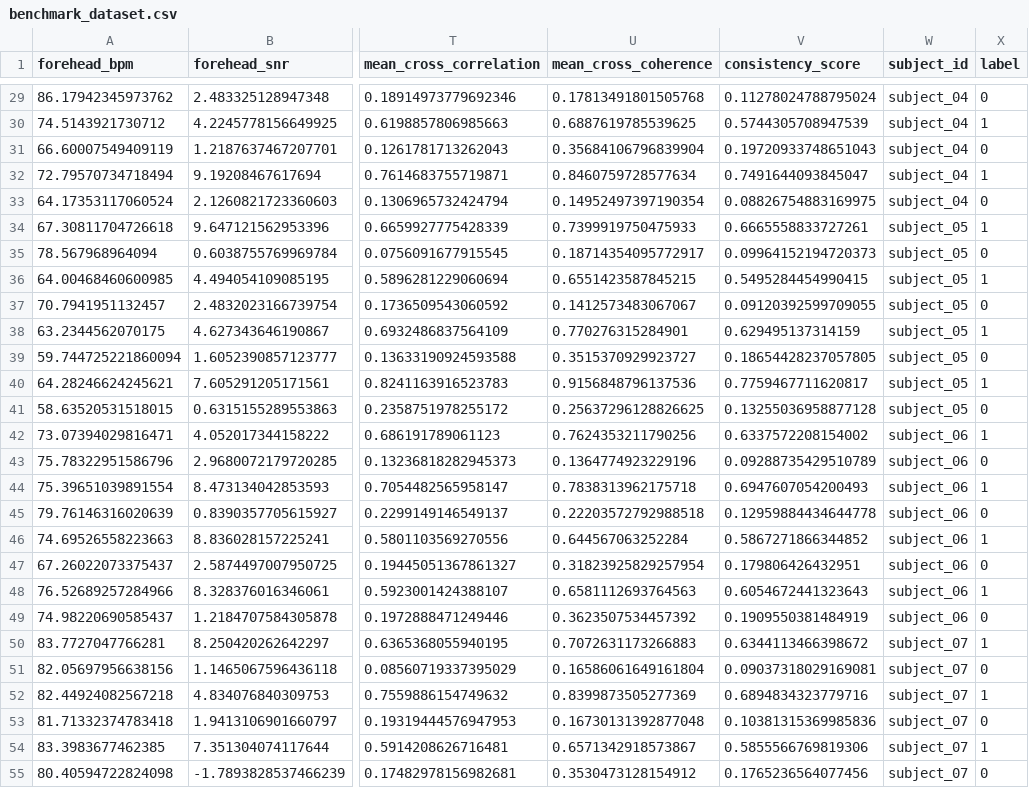
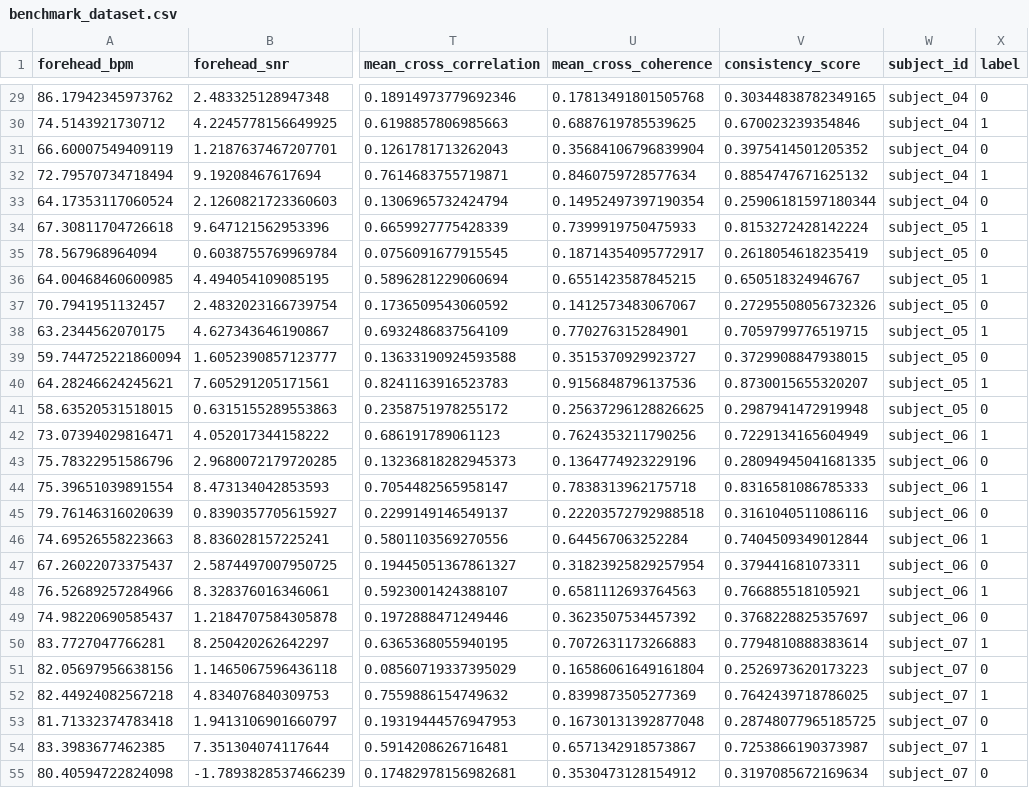
Before and after one commit to Jeyaraj-Rahul/PulseGuard, a CSV file: data/benchmark_dataset.csv, drawn as a sheet; only a part is shown, gaps mark what is left out; the diff covers the shown part only; the diff names each change by its address in the sheet, - before the commit and + after, or states it on an @@ line.

```diff
--- a/data/benchmark_dataset.csv
+++ b/data/benchmark_dataset.csv
-V29 (consistency_score): 0.11278024788795024
+V29 (consistency_score): 0.30344838782349165
-V30 (consistency_score): 0.5744305708947539
+V30 (consistency_score): 0.670023239354846
-V31 (consistency_score): 0.19720933748651043
+V31 (consistency_score): 0.3975414501205352
-V32 (consistency_score): 0.7491644093845047
+V32 (consistency_score): 0.8854747671625132
-V33 (consistency_score): 0.08826754883169975
+V33 (consistency_score): 0.25906181597180344
-V34 (consistency_score): 0.6665558833727261
+V34 (consistency_score): 0.8153272428142224
-V35 (consistency_score): 0.09964152194720373
+V35 (consistency_score): 0.2618054618235419
-V36 (consistency_score): 0.5495284454990415
+V36 (consistency_score): 0.650518324946767
-V37 (consistency_score): 0.09120392599709055
+V37 (consistency_score): 0.27295508056732326
-V38 (consistency_score): 0.629495137314159
+V38 (consistency_score): 0.7059799776519715
-V39 (consistency_score): 0.18654428237057805
+V39 (consistency_score): 0.3729908847938015
-V40 (consistency_score): 0.7759467711620817
+V40 (consistency_score): 0.8730015655320207
-V41 (consistency_score): 0.13255036958877128
+V41 (consistency_score): 0.2987941472919948
-V42 (consistency_score): 0.6337572208154002
+V42 (consistency_score): 0.7229134165604949
-V43 (consistency_score): 0.09288735429510789
+V43 (consistency_score): 0.28094945041681335
-V44 (consistency_score): 0.6947607054200493
+V44 (consistency_score): 0.8316581086785333
-V45 (consistency_score): 0.12959884434644778
+V45 (consistency_score): 0.3161040511086116
-V46 (consistency_score): 0.5867271866344852
+V46 (consistency_score): 0.7404509349012844
-V47 (consistency_score): 0.179806426432951
+V47 (consistency_score): 0.379441681073311
-V48 (consistency_score): 0.6054672441323643
+V48 (consistency_score): 0.766885518105921
-V49 (consistency_score): 0.1909550381484919
+V49 (consistency_score): 0.3768228825357697
-V50 (consistency_score): 0.6344113466398672
+V50 (consistency_score): 0.7794810888383614
-V51 (consistency_score): 0.09037318029169081
+V51 (consistency_score): 0.2526973620173223
-V52 (consistency_score): 0.6894834323779716
+V52 (consistency_score): 0.7642439718786025
-V53 (consistency_score): 0.10381315369985836
+V53 (consistency_score): 0.28748077965185725
-V54 (consistency_score): 0.5855566769819306
+V54 (consistency_score): 0.7253866190373987
-V55 (consistency_score): 0.1765236564077456
+V55 (consistency_score): 0.3197085672169634
```
Also changed, not shown: 101 edited cells elsewhere in this file, 12 other files.
